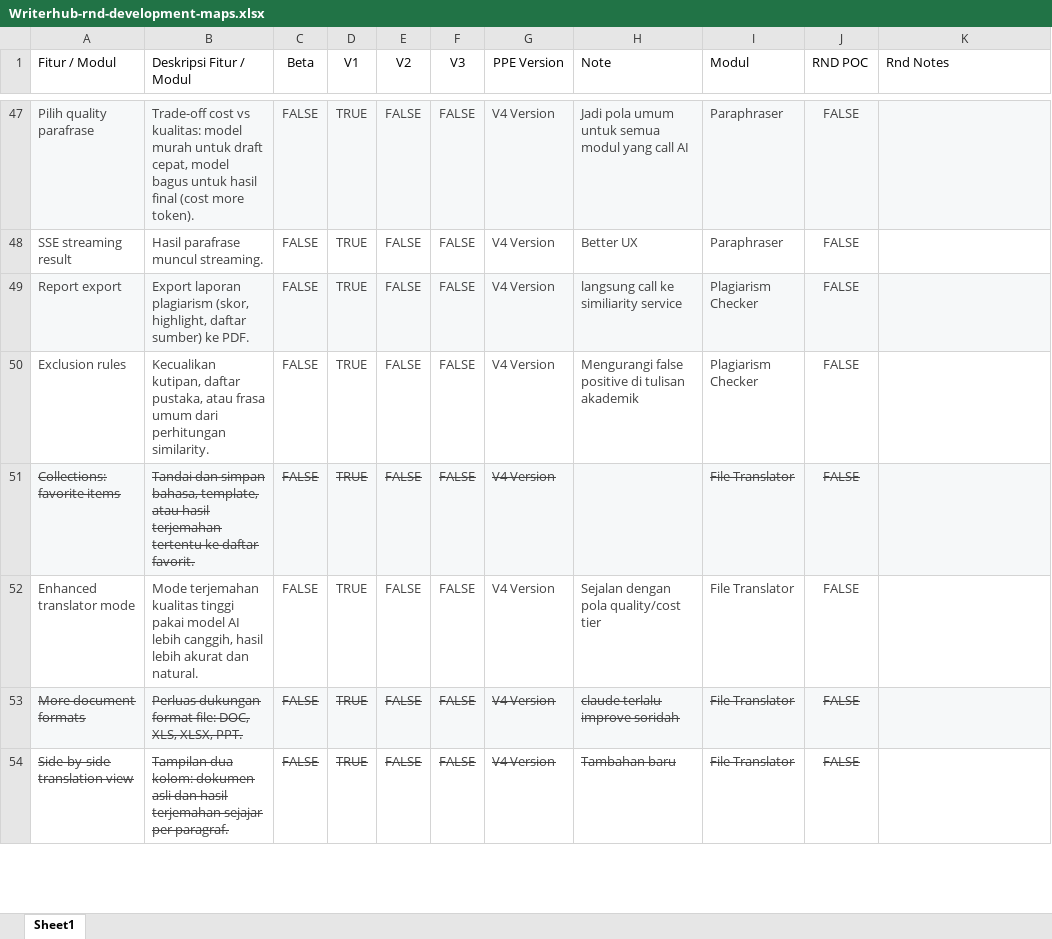
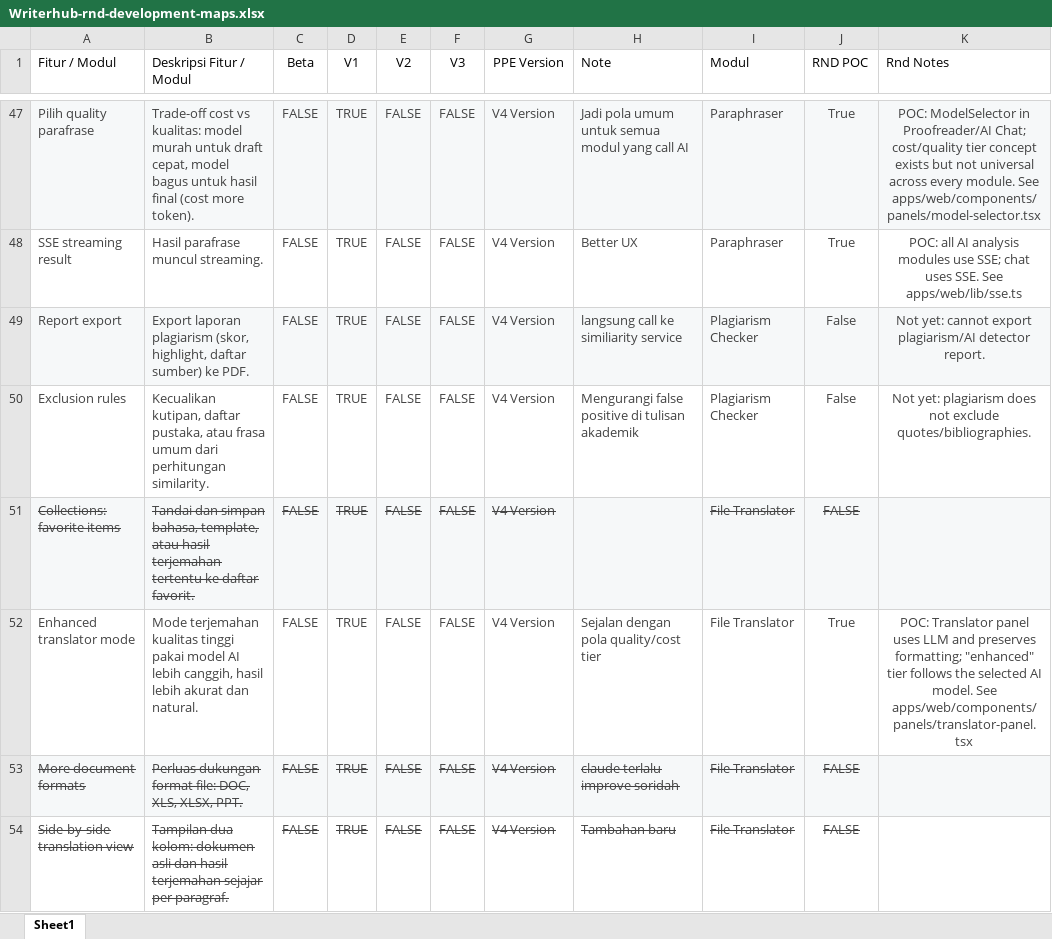
Before and after one commit to the3rdchild/writerhub-rndist, an Excel workbook: docs/Writerhub-rnd-development-maps.xlsx, sheet Sheet1, drawn as a sheet; only a part is shown, gaps mark what is left out; values as stored, in another font and other column widths than the file's, no borders; charts and pictures and table styles not drawn; the diff covers the shown part only; the diff names each change by its address in the sheet, - before the commit and + after, or states it on an @@ line.

Commit message:
docs(rnd): update Writerhub R&D feature map with POC notes
Fill RND POC and Rnd Notes columns for every non-strikethrough feature
based on current repo implementation. Strikethrough items are left
untouched as requested.

Also append missing Google Docs-like features already present in the
POC: TOC, page setup/section breaks, columns, footnotes, search &
replace, callouts, page canvas/rulers, resizable tables/images, slash
commands, AI step timeline, and document tabs.

Refs: apps/web/components, apps/web/features, services/worker

```diff
--- a/docs/Writerhub-rnd-development-maps.xlsx (sheet Sheet1)
+++ b/docs/Writerhub-rnd-development-maps.xlsx (sheet Sheet1)
-J47:J48 (RND POC): FALSE
+J47:J48 (RND POC): True
-K47 (Rnd Notes): (empty)
+K47 (Rnd Notes): POC: ModelSelector in Proofreader/AI Chat; cost/quality tier concept exists but not universal across every module. See apps/web/components/panels/model-selector.tsx
-K48 (Rnd Notes): (empty)
+K48 (Rnd Notes): POC: all AI analysis modules use SSE; chat uses SSE. See apps/web/lib/sse.ts
-J49:J50 (RND POC): FALSE
+J49:J50 (RND POC): False
-K49 (Rnd Notes): (empty)
+K49 (Rnd Notes): Not yet: cannot export plagiarism/AI detector report.
-K50 (Rnd Notes): (empty)
+K50 (Rnd Notes): Not yet: plagiarism does not exclude quotes/bibliographies.
-J52 (RND POC): FALSE
+J52 (RND POC): True
-K52 (Rnd Notes): (empty)
+K52 (Rnd Notes): POC: Translator panel uses LLM and preserves formatting; "enhanced" tier follows the selected AI model. See apps/web/components/panels/translator-panel.tsx
```
Also changed, not shown: 12 added rows and 144 edited cells elsewhere in this sheet, charts or pictures.
